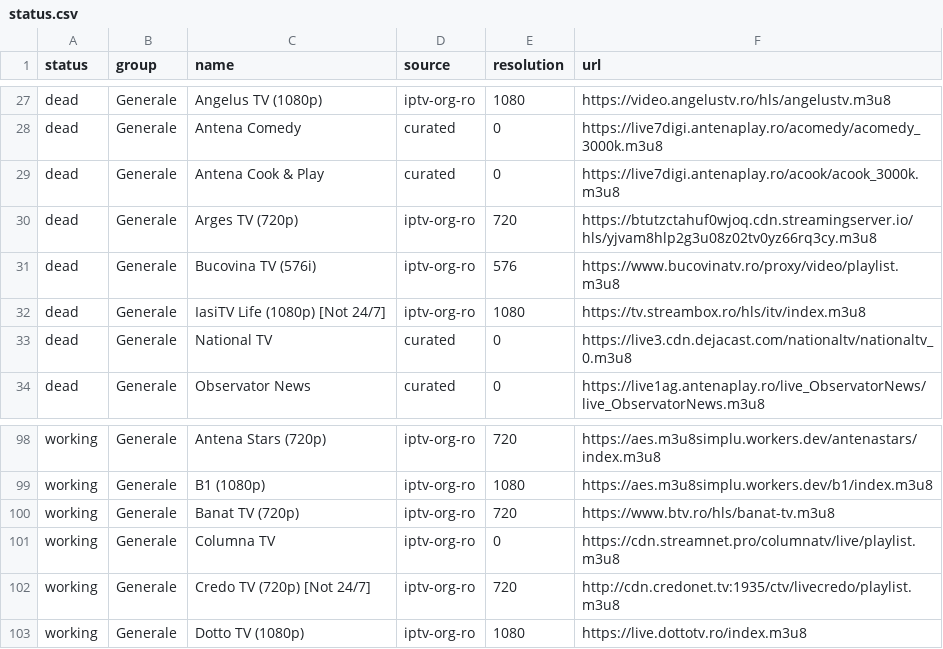
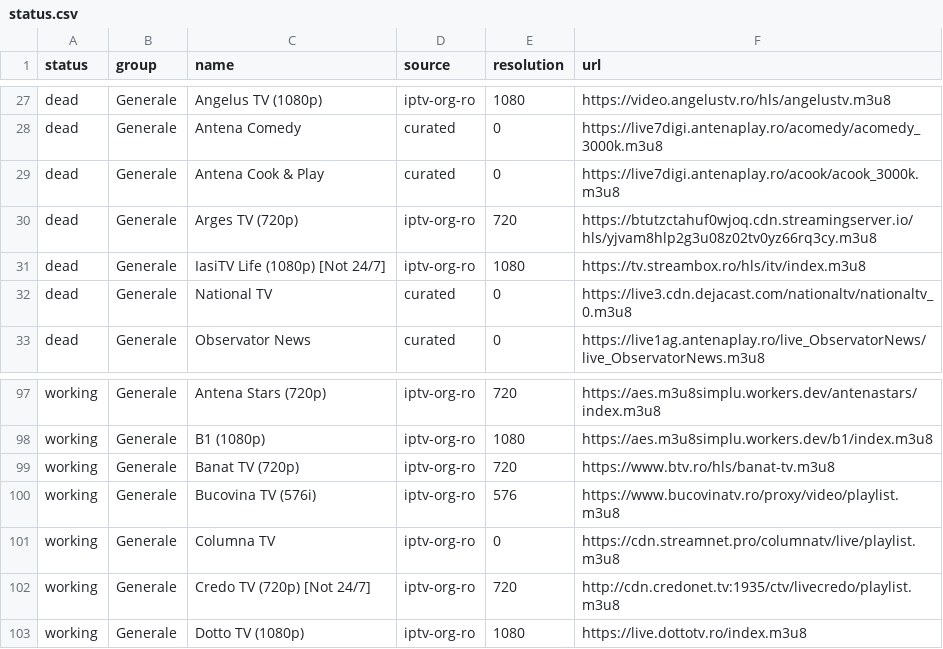
Before and after one commit to carloclim/romania-iptv-list, a CSV file: dist/status.csv, drawn as a sheet; only a part is shown, gaps mark what is left out; removed rows and columns are numbered as before the commit, all else as after; the diff names each change by its address in the sheet, - before the commit and + after, or states it on an @@ line.

```diff
--- a/dist/status.csv
+++ b/dist/status.csv
-row 31: dead | Generale | Bucovina TV (576i) | iptv-org-ro | 576 | https://www.bucovinatv.ro/proxy/video/playlist.m3u8
+row 100: working | Generale | Bucovina TV (576i) | iptv-org-ro | 576 | https://www.bucovinatv.ro/proxy/video/playlist.m3u8
```
Also changed, not shown: 12 other files.
